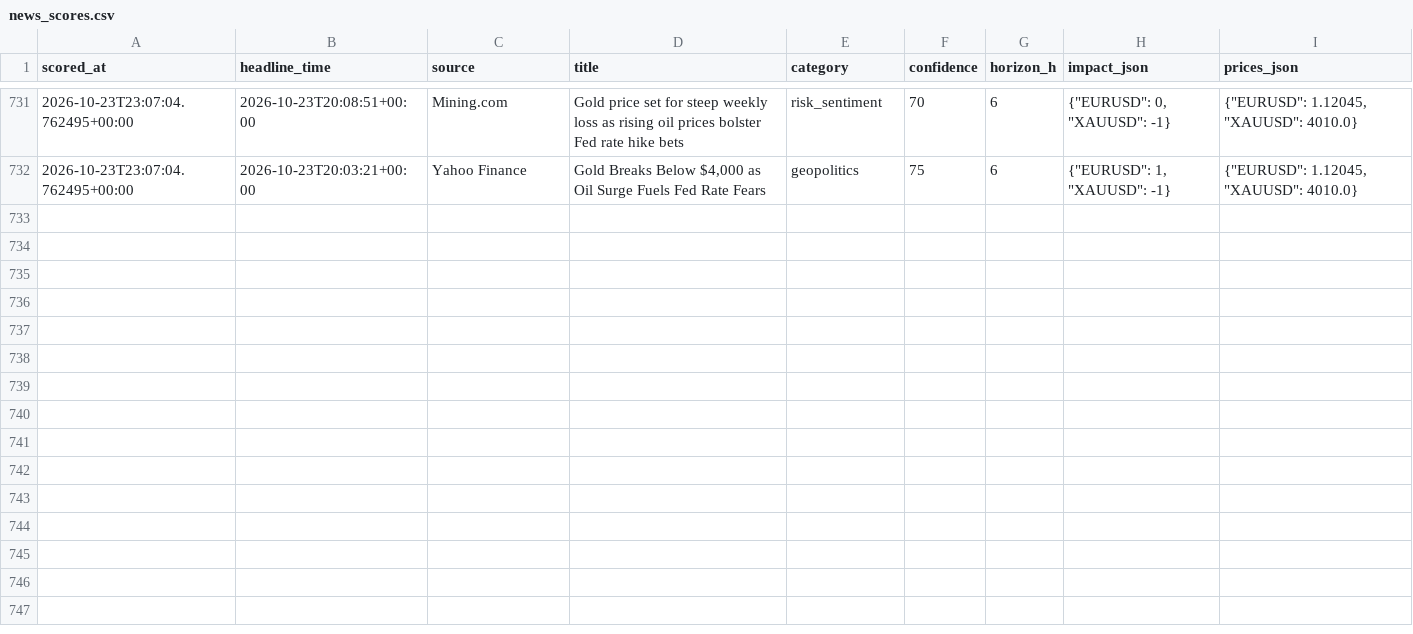
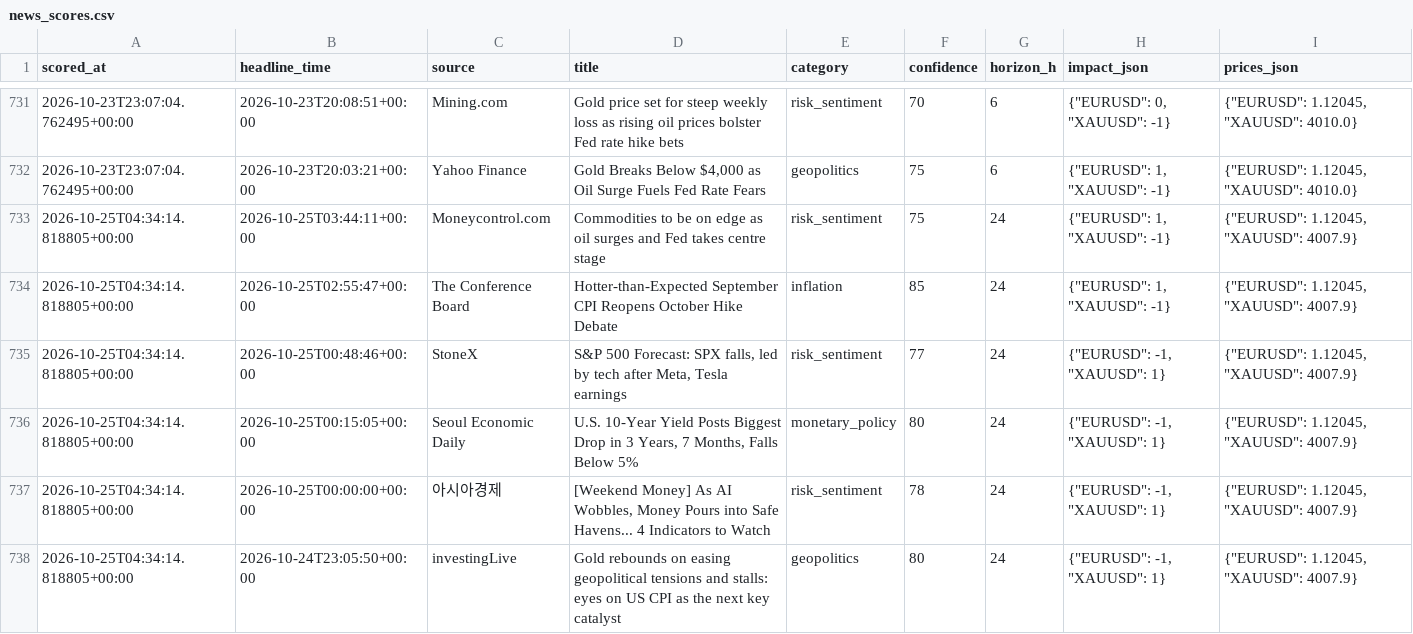
Before and after one commit to sobhansbp/Trade-, a CSV file: journal/news_scores.csv, drawn as a sheet; only a part is shown, gaps mark what is left out; the diff names each change by its address in the sheet, - before the commit and + after, or states it on an @@ line.

```diff
--- a/journal/news_scores.csv
+++ b/journal/news_scores.csv
+row 733: 2026-10-25T04:34:14.818805+00:00 | 2026-10-25T03:44:11+00:00 | Moneycontrol.com | Commodities to be on edge as oil surges and Fed takes centre stage | risk_sentiment | 75 | 24 | {"EURUSD": 1, "XAUUSD": -1} | {"EURUSD": 1.12045, "XAUUSD": 4007.9}
+row 734: 2026-10-25T04:34:14.818805+00:00 | 2026-10-25T02:55:47+00:00 | The Conference Board | Hotter-than-Expected September CPI Reopens October Hike Debate | inflation | 85 | 24 | {"EURUSD": 1, "XAUUSD": -1} | {"EURUSD": 1.12045, "XAUUSD": 4007.9}
+row 735: 2026-10-25T04:34:14.818805+00:00 | 2026-10-25T00:48:46+00:00 | StoneX | S&P 500 Forecast: SPX falls, led by tech after Meta, Tesla earnings | risk_sentiment | 77 | 24 | {"EURUSD": -1, "XAUUSD": 1} | {"EURUSD": 1.12045, "XAUUSD": 4007.9}
+row 736: 2026-10-25T04:34:14.818805+00:00 | 2026-10-25T00:15:05+00:00 | Seoul Economic Daily | U.S. 10-Year Yield Posts Biggest Drop in 3 Years, 7 Months, Falls Below 5% | monetary_policy | 80 | 24 | {"EURUSD": -1, "XAUUSD": 1} | {"EURUSD": 1.12045, "XAUUSD": 4007.9}
+row 737: 2026-10-25T04:34:14.818805+00:00 | 2026-10-25T00:00:00+00:00 | 아시아경제 | [Weekend Money] As AI Wobbles, Money Pours into Safe Havens... 4 Indicators to Watch | risk_sentiment | 78 | 24 | {"EURUSD": -1, "XAUUSD": 1} | {"EURUSD": 1.12045, "XAUUSD": 4007.9}
+row 738: 2026-10-25T04:34:14.818805+00:00 | 2026-10-24T23:05:50+00:00 | investingLive | Gold rebounds on easing geopolitical tensions and stalls: eyes on US CPI as the next key catalyst | geopolitics | 80 | 24 | {"EURUSD": -1, "XAUUSD": 1} | {"EURUSD": 1.12045, "XAUUSD": 4007.9}
```
Also changed, not shown: journal/paper_equity.csv, journal/signals.csv, 3 other files.
